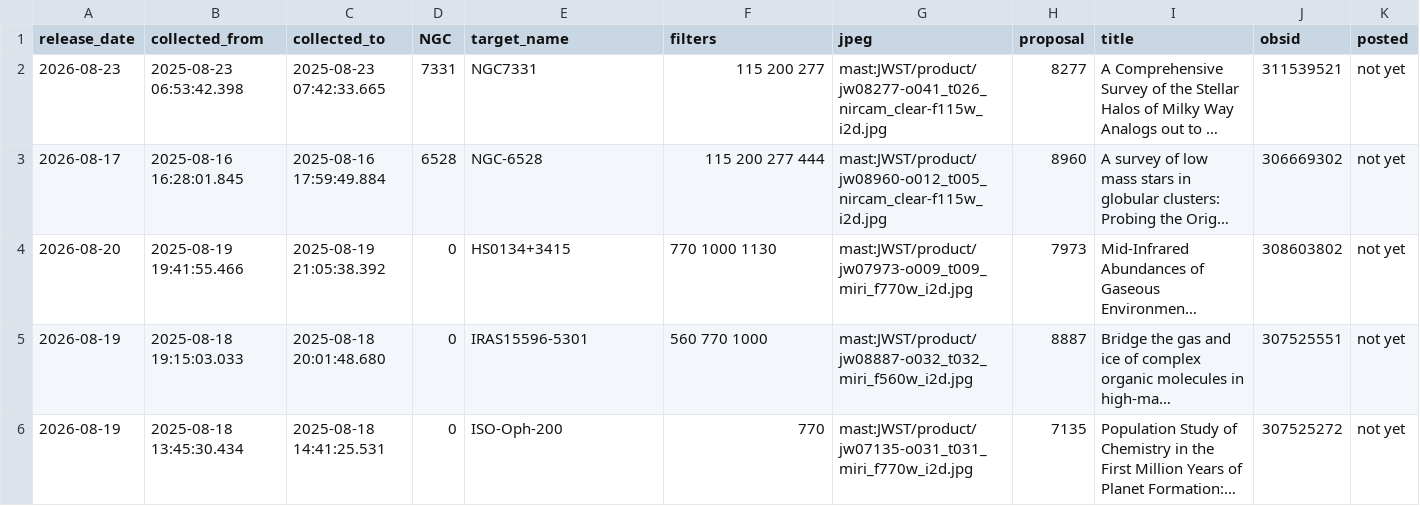
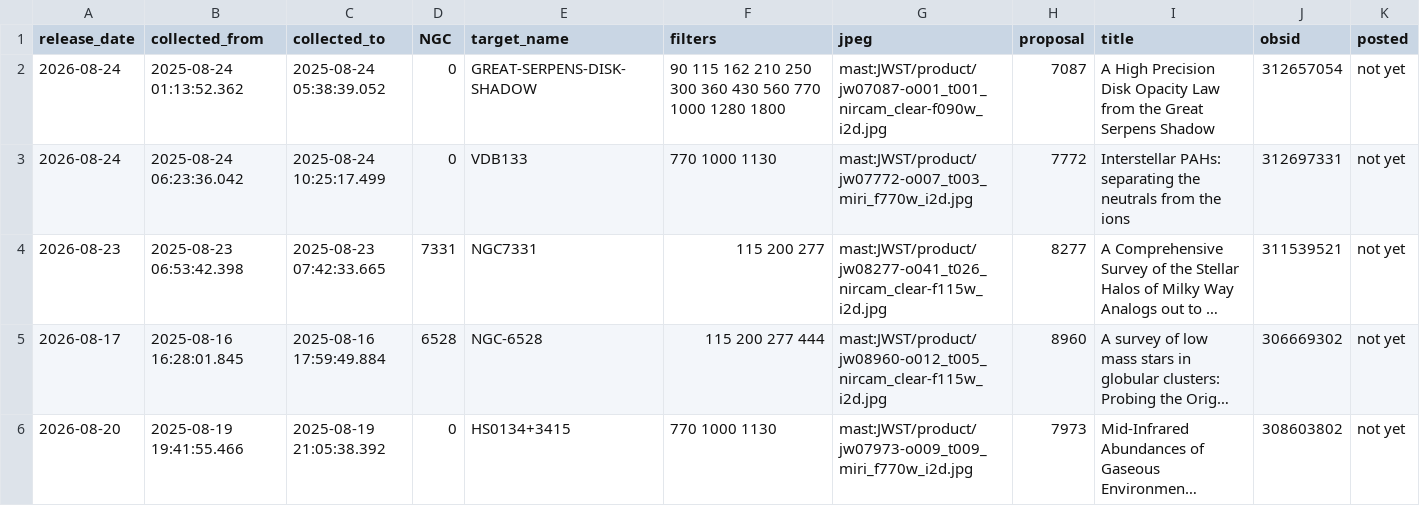
Before and after one commit to yuval-harpaz/astro, a CSV file: ngc.csv, drawn as a sheet; only a part is shown; the shorter side is filled out with more unchanged rows; long unchanged cells end in …; rows hold the shown columns only; the diff names each change by its address in the sheet, - before the commit and + after, or states it on an @@ line.

```diff
--- a/ngc.csv
+++ b/ngc.csv
+row 2: 2026-08-24 | 2025-08-24 01:13:52.362 | 2025-08-24 05:38:39.052 | 0 | GREAT-SERPENS-DISK-SHADOW | 90 115 162 210 250 300 360 430 560 770 1000 1280 1800 | mast:JWST/product/jw07087-o001_t001_nircam_clear-f090w_i2d.jpg | 7087 | A High Precision Disk Opacity Law from the Great Serpens Shadow | 312657054 | not yet
+row 3: 2026-08-24 | 2025-08-24 06:23:36.042 | 2025-08-24 10:25:17.499 | 0 | VDB133 | 770 1000 1130 | mast:JWST/product/jw07772-o007_t003_miri_f770w_i2d.jpg | 7772 | Interstellar PAHs: separating the neutrals from the ions | 312697331 | not yet
```
